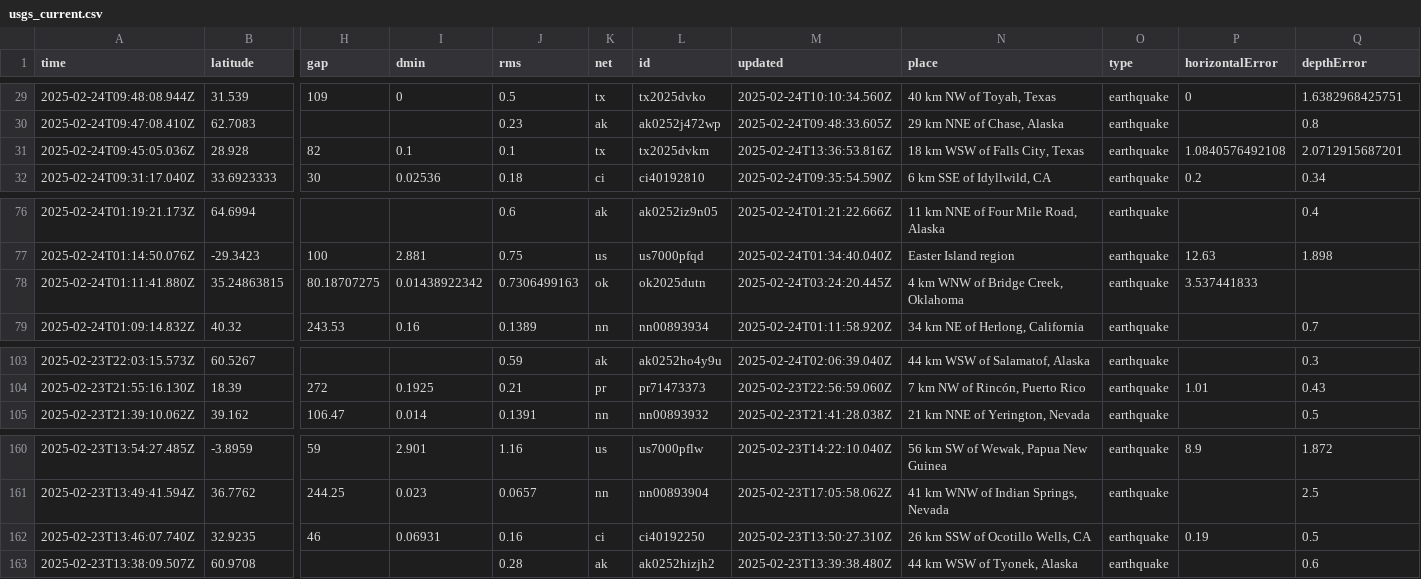
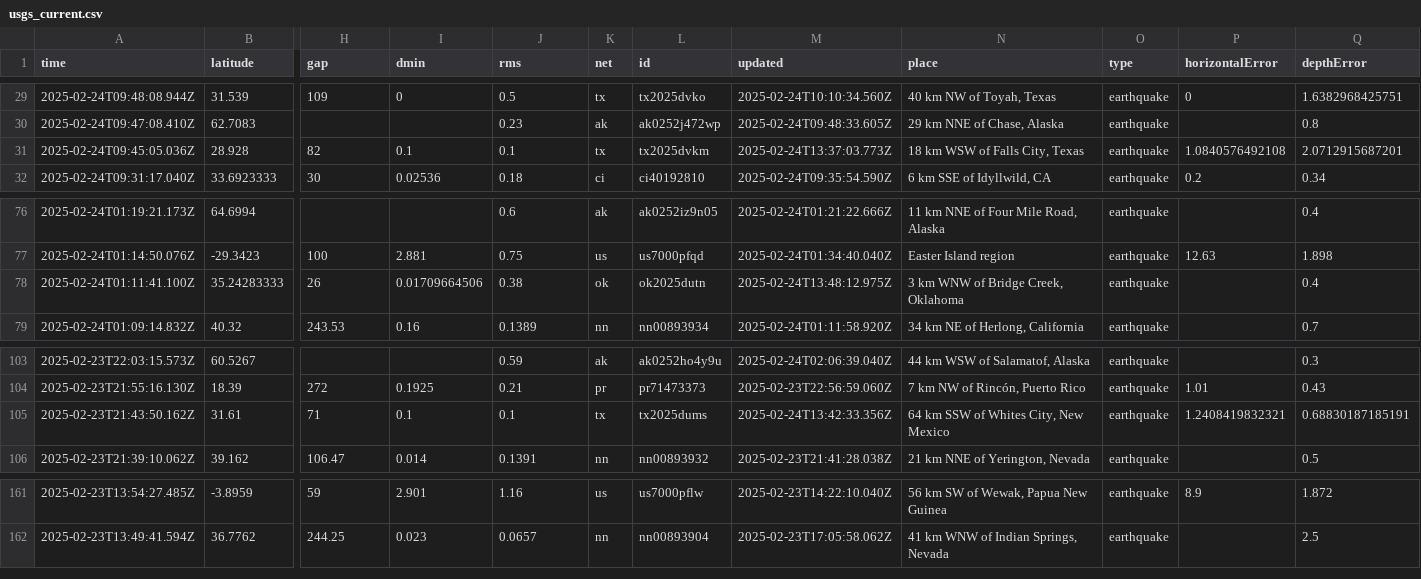
Before and after one commit to Aymen568/data-pipeline, a CSV file: usgs_current.csv, drawn as a sheet; only a part is shown, gaps mark what is left out; removed rows and columns are numbered as before the commit, all else as after; rows hold the shown columns only; the diff names each change by its address in the sheet, - before the commit and + after, or states it on an @@ line.

```diff
--- a/usgs_current.csv
+++ b/usgs_current.csv
-M31 (updated): 2025-02-24T13:36:53.816Z
+M31 (updated): 2025-02-24T13:37:03.773Z
-row 78: 2025-02-24T01:11:41.880Z | 35.24863815 | 80.18707275 | 0.01438922342 | 0.7306499163 | ok | ok2025dutn | 2025-02-24T03:24:20.445Z | 4 km WNW of Bridge Creek, Oklahoma | earthquake | 3.537441833
+row 78: 2025-02-24T01:11:41.100Z | 35.24283333 | 26 | 0.01709664506 | 0.38 | ok | ok2025dutn | 2025-02-24T13:48:12.975Z | 3 km WNW of Bridge Creek, Oklahoma | earthquake |  | 0.4
+row 105: 2025-02-23T21:43:50.162Z | 31.61 | 71 | 0.1 | 0.1 | tx | tx2025dums | 2025-02-24T13:42:33.356Z | 64 km SSW of Whites City, New Mexico | earthquake | 1.2408419832321 | 0.68830187185191
-row 162: 2025-02-23T13:46:07.740Z | 32.9235 | 46 | 0.06931 | 0.16 | ci | ci40192250 | 2025-02-23T13:50:27.310Z | 26 km SSW of Ocotillo Wells, CA | earthquake | 0.19 | 0.5
-row 163: 2025-02-23T13:38:09.507Z | 60.9708 |  |  | 0.28 | ak | ak0252hizjh2 | 2025-02-23T13:39:38.480Z | 44 km WSW of Tyonek, Alaska | earthquake |  | 0.6
```
Also changed, not shown: 1 other file.
